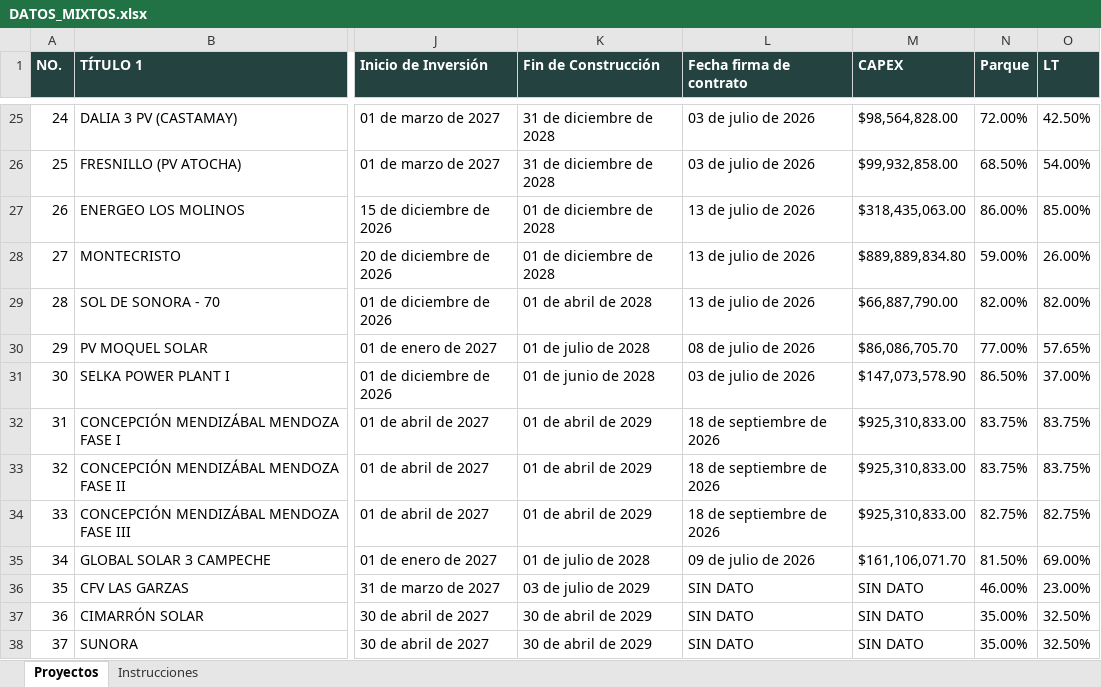
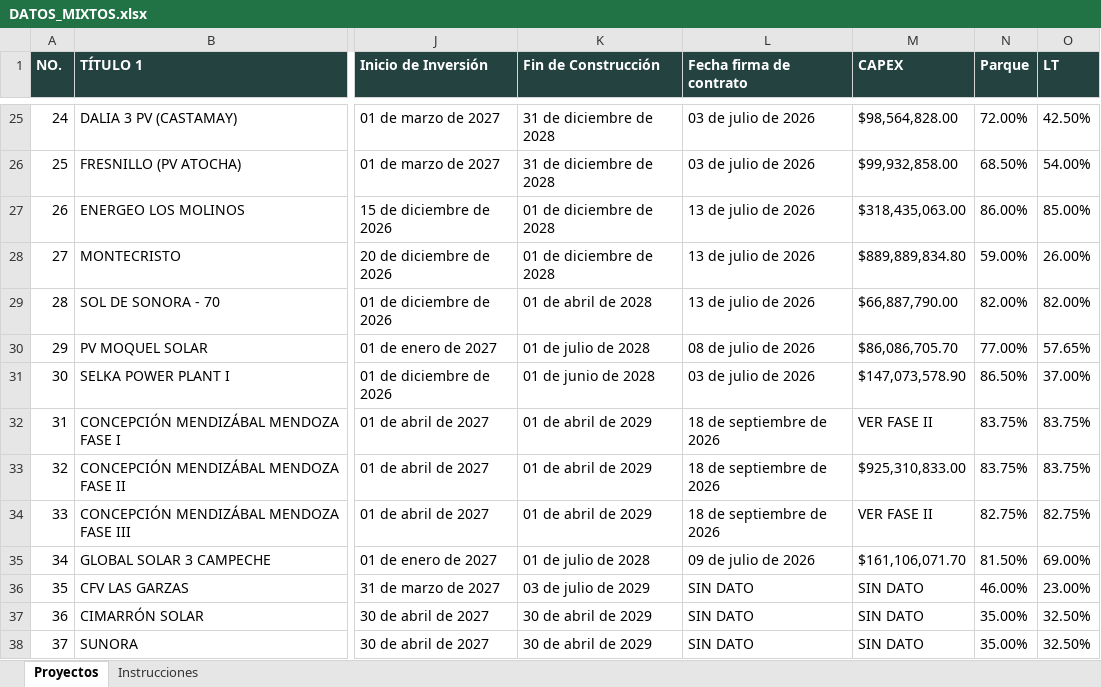
Before and after one commit to Igeophysicist/proyectos_cpel, an Excel workbook: cartera-mixtos/data/DATOS_MIXTOS.xlsx, sheet Proyectos, drawn as a sheet; only a part is shown, gaps mark what is left out; values as stored, in another font and other column widths than the file's, no borders; the diff names each change by its address in the sheet, - before the commit and + after, or states it on an @@ line.

```diff
--- a/cartera-mixtos/data/DATOS_MIXTOS.xlsx (sheet Proyectos)
+++ b/cartera-mixtos/data/DATOS_MIXTOS.xlsx (sheet Proyectos)
-M32 (CAPEX): $925,310,833.00
+M32 (CAPEX): VER FASE II
-M34 (CAPEX): $925,310,833.00
+M34 (CAPEX): VER FASE II
```
Also changed, not shown: 4 other files.
